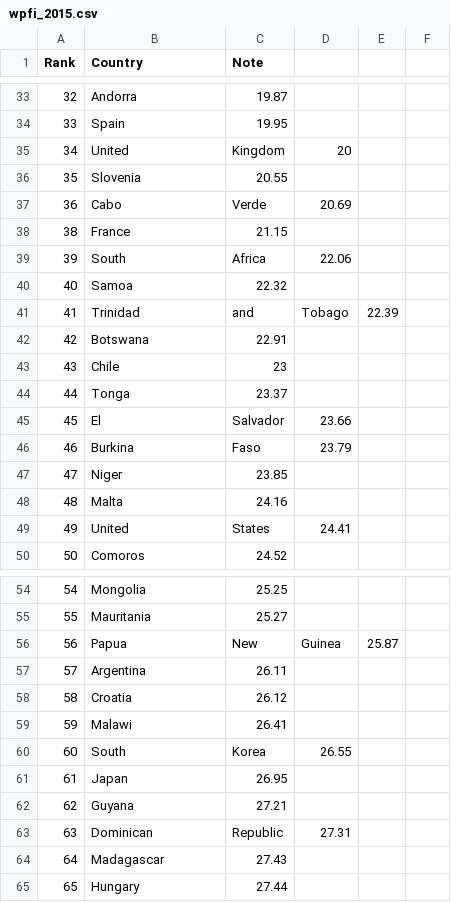
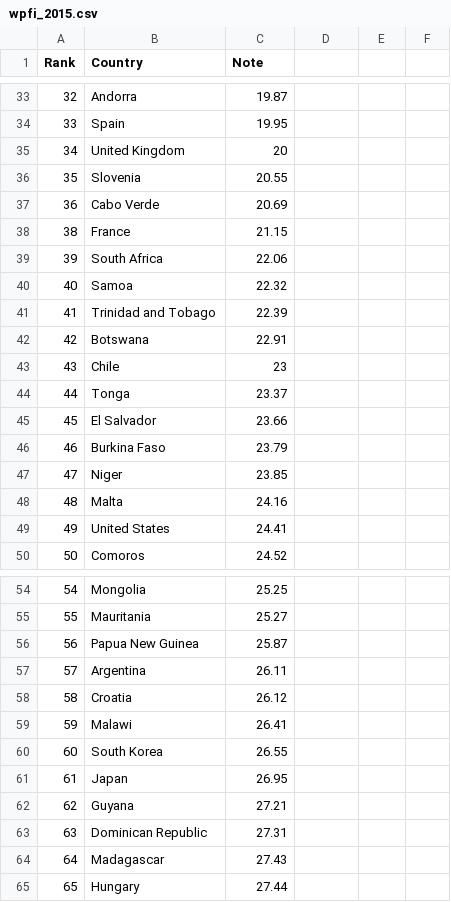
Before and after one commit to abissellsiders/ipsed, a CSV file: data-raw/wpfi/wpfi_2015.csv, drawn as a sheet; only a part is shown, gaps mark what is left out; the diff covers the shown part only.

```diff
--- a/data-raw/wpfi/wpfi_2015.csv
+++ b/data-raw/wpfi/wpfi_2015.csv
@@ -34,9 +34,9 @@ Rank,Country,Note
 33,Spain,19.95
-34,United,Kingdom,20
+34,United Kingdom,20
 35,Slovenia,20.55
-36,Cabo,Verde,20.69
+36,Cabo Verde,20.69
 38,France,21.15
-39,South,Africa,22.06
+39,South Africa,22.06
 40,Samoa,22.32
-41,Trinidad,and,Tobago,22.39
+41,Trinidad and Tobago,22.39
 42,Botswana,22.91
@@ -44,7 +44,7 @@ Rank,Country,Note
 44,Tonga,23.37
-45,El,Salvador,23.66
-46,Burkina,Faso,23.79
+45,El Salvador,23.66
+46,Burkina Faso,23.79
 47,Niger,23.85
 48,Malta,24.16
-49,United,States,24.41
+49,United States,24.41
 50,Comoros,24.52
@@ -55,3 +55,3 @@ Rank,Country,Note
 55,Mauritania,25.27
-56,Papua,New,Guinea,25.87
+56,Papua New Guinea,25.87
 57,Argentina,26.11
@@ -59,6 +59,6 @@ Rank,Country,Note
 59,Malawi,26.41
-60,South,Korea,26.55
+60,South Korea,26.55
 61,Japan,26.95
 62,Guyana,27.21
-63,Dominican,Republic,27.31
+63,Dominican Republic,27.31
 64,Madagascar,27.43
```
Also changed, not shown: 57 edited cells elsewhere in this file, data-raw/wpfi/wpfi_2007.csv, data-raw/wpfi/wpfi_2010.csv, 5 other files.
